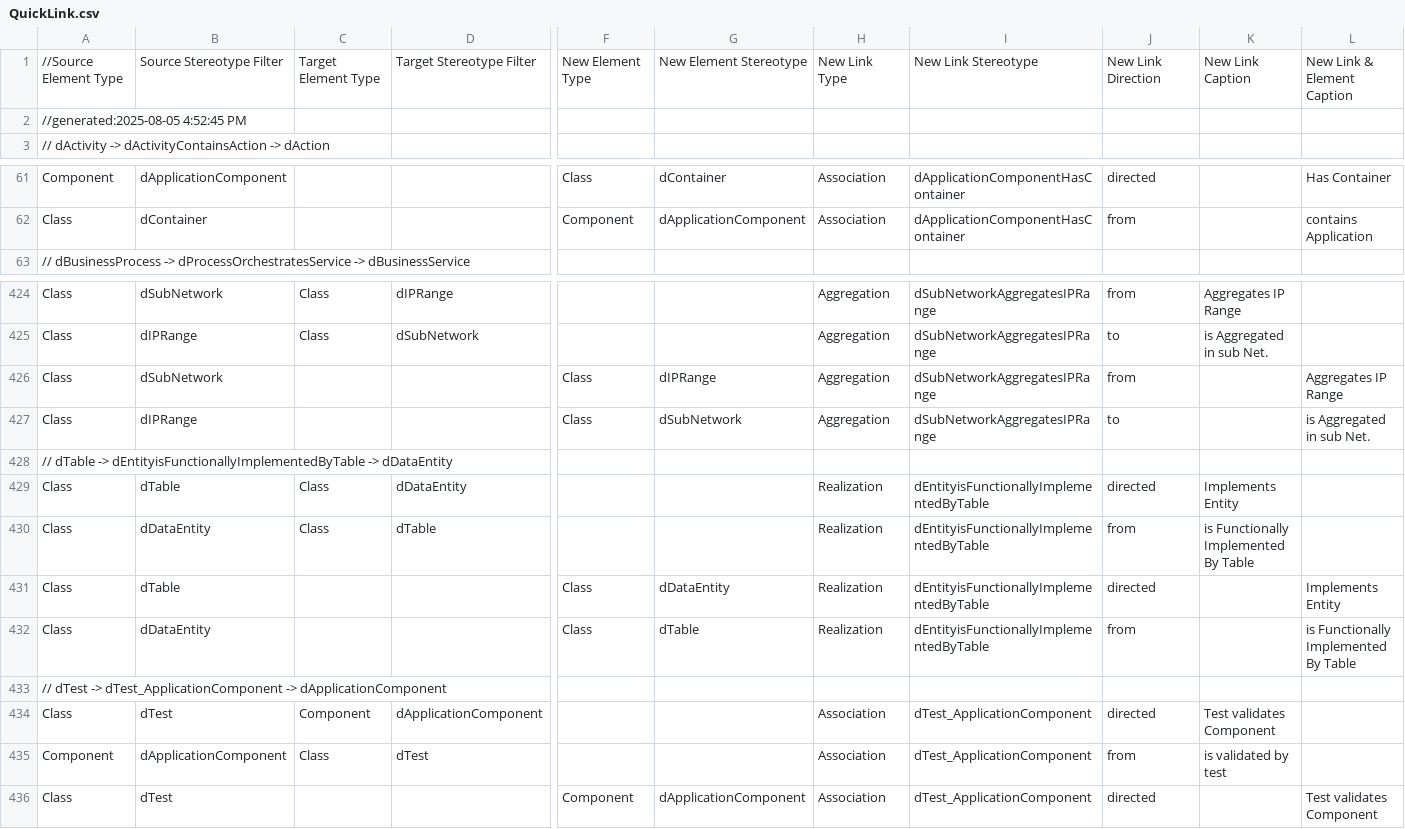
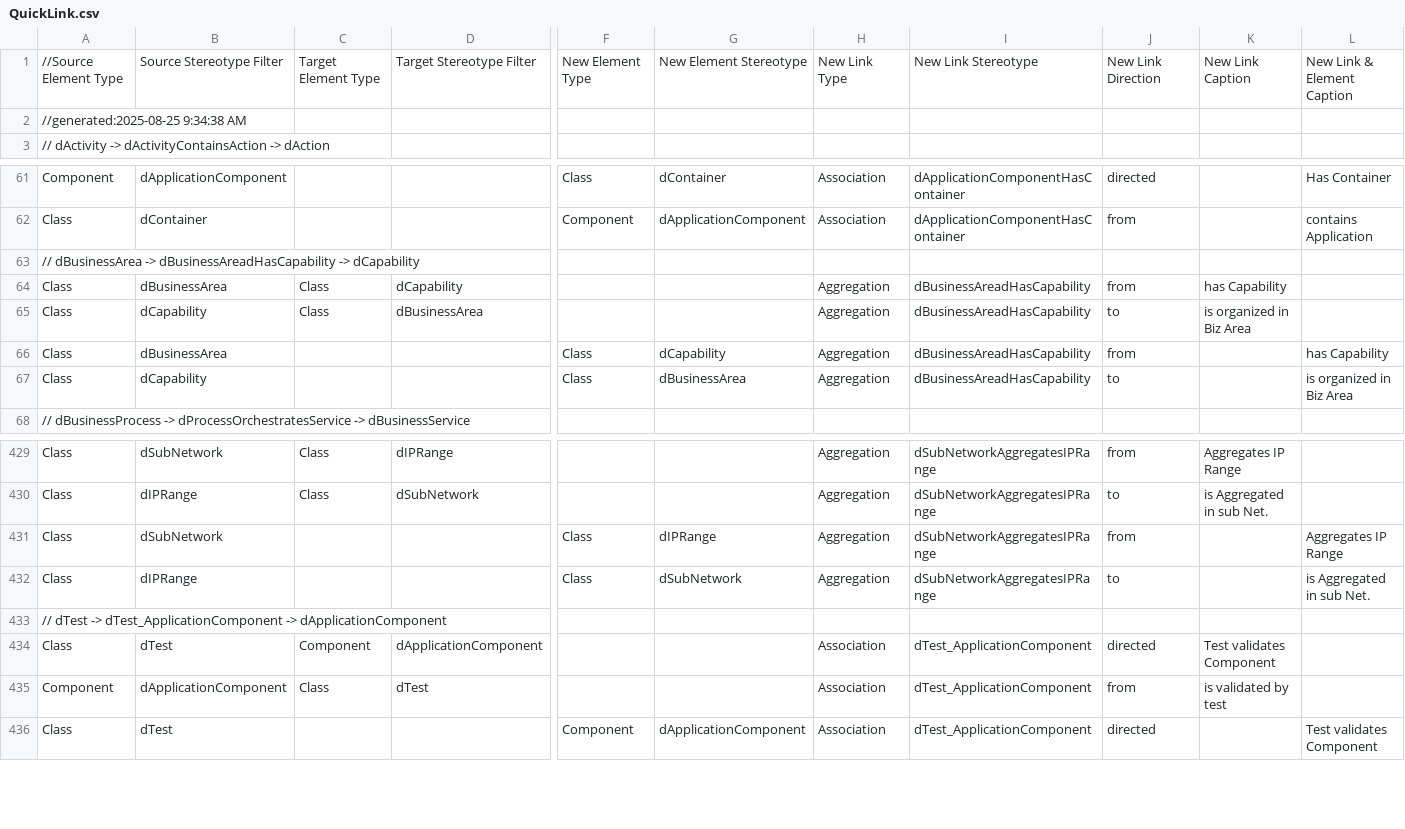
Before and after one commit to FreeTAKTeam/DigitalArchitectureFramework, a CSV file: quicklinker/QuickLink.csv, drawn as a sheet; only a part is shown, gaps mark what is left out; removed rows and columns are numbered as before the commit, all else as after; rows hold the shown columns only; the diff names each change by its address in the sheet, - before the commit and + after, or states it on an @@ line.

```diff
--- a/quicklinker/QuickLink.csv
+++ b/quicklinker/QuickLink.csv
-A2: //generated:2025-08-05 4:52:45 PM
+A2: //generated:2025-08-25 9:34:38 AM
+row 63: // dBusinessArea -> dBusinessAreadHasCapability -> dCapability
+row 64: Class | dBusinessArea | Class | dCapability |  |  | Aggregation | dBusinessAreadHasCapability | from | has Capability
+row 65: Class | dCapability | Class | dBusinessArea |  |  | Aggregation | dBusinessAreadHasCapability | to | is organized in Biz Area
+row 66: Class | dBusinessArea |  |  | Class | dCapability | Aggregation | dBusinessAreadHasCapability | from |  | has Capability
+row 67: Class | dCapability |  |  | Class | dBusinessArea | Aggregation | dBusinessAreadHasCapability | to |  | is organized in Biz Area
-row 428: // dTable -> dEntityisFunctionallyImplementedByTable -> dDataEntity
-row 429: Class | dTable | Class | dDataEntity |  |  | Realization | dEntityisFunctionallyImplementedByTable | directed | Implements Entity
-row 430: Class | dDataEntity | Class | dTable |  |  | Realization | dEntityisFunctionallyImplementedByTable | from | is Functionally Implemented By Table
-row 431: Class | dTable |  |  | Class | dDataEntity | Realization | dEntityisFunctionallyImplementedByTable | directed |  | Implements Entity
-row 432: Class | dDataEntity |  |  | Class | dTable | Realization | dEntityisFunctionallyImplementedByTable | from |  | is Functionally Implemented By Table
```
Also changed, not shown: csv/DAFCatalogs.csv, 7 other files.
